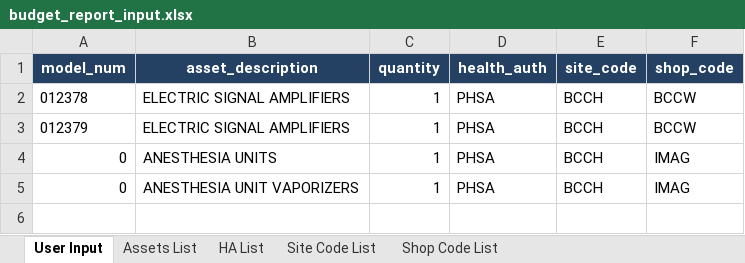
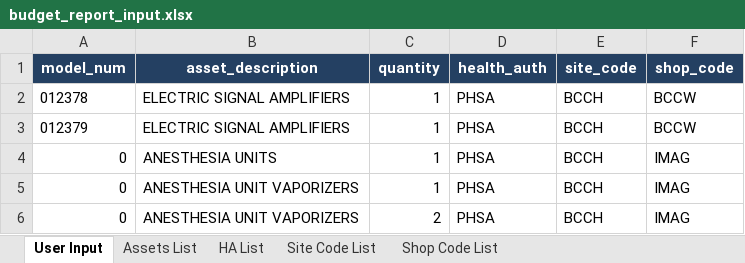
Before and after one commit to jonathanjqchen/biomed-service-delivery-cost-model, an Excel workbook: model_inputs/budget_report_input.xlsx, sheet User Input, drawn as a sheet; values as stored, in another font and other column widths than the file's, no borders; table styles not drawn; the diff names each change by its address in the sheet, - before the commit and + after, or states it on an @@ line.

```diff
--- a/model_inputs/budget_report_input.xlsx (sheet User Input)
+++ b/model_inputs/budget_report_input.xlsx (sheet User Input)
+row 6: 0 | ANESTHESIA UNIT VAPORIZERS | 2 | PHSA | BCCH | IMAG
```
Also changed, not shown: model_inputs/labour_reports/staff_salaries.xlsx, model_inputs/labour_reports/tech_labour_hours.xlsx, 8 other files.
